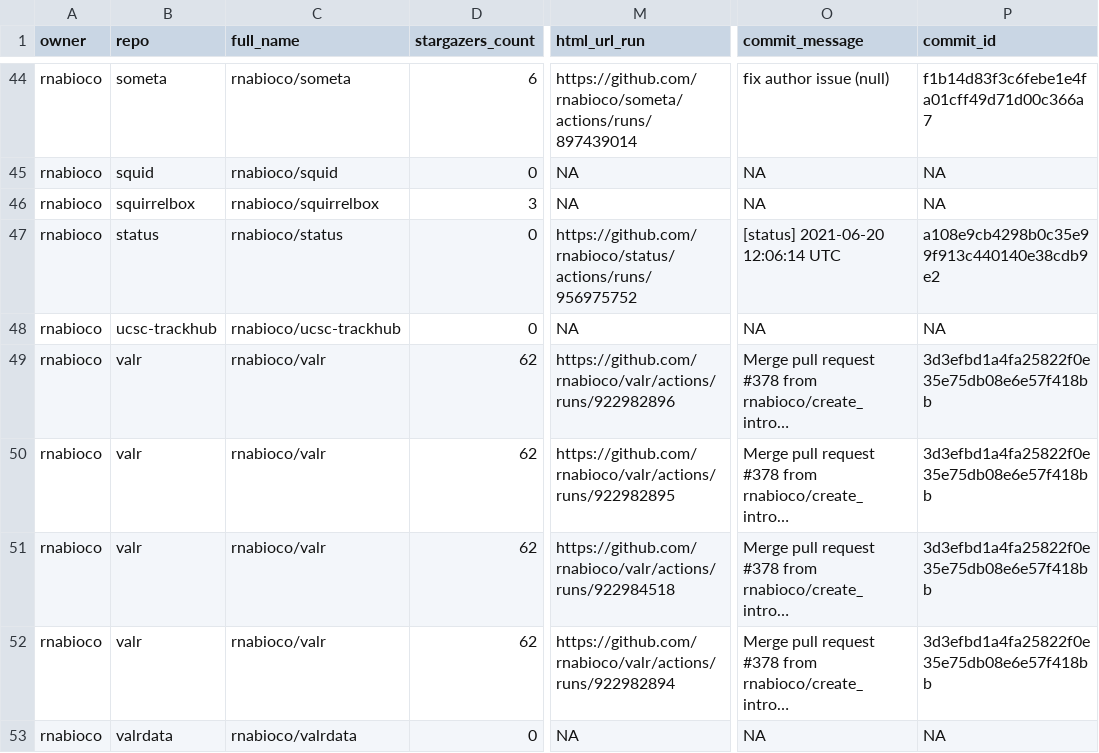
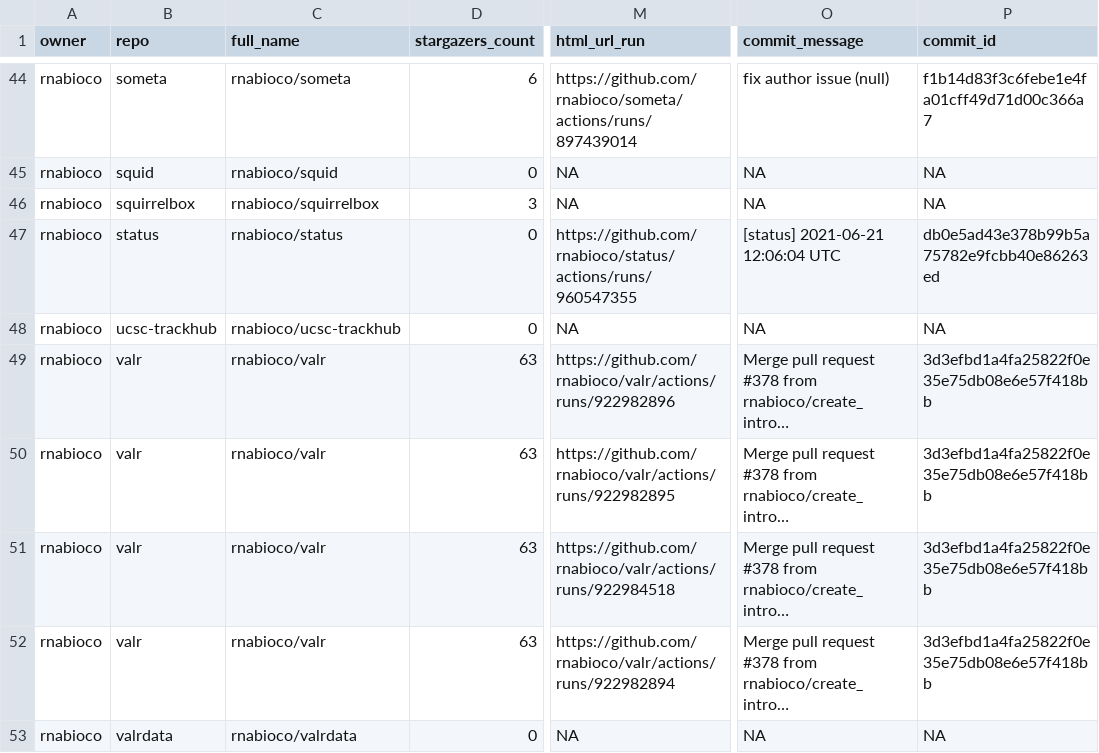
Before and after one commit to rnabioco/status, a CSV file: repos.csv, drawn as a sheet; only a part is shown, gaps mark what is left out; long unchanged cells end in …; the diff names each change by its address in the sheet, - before the commit and + after, or states it on an @@ line.

```diff
--- a/repos.csv
+++ b/repos.csv
-M47 (html_url_run): https://github.com/rnabioco/status/actions/runs/956975752
+M47 (html_url_run): https://github.com/rnabioco/status/actions/runs/960547355
-O47 (commit_message): [status] 2021-06-20 12:06:14 UTC
+O47 (commit_message): [status] 2021-06-21 12:06:04 UTC
-P47 (commit_id): a108e9cb4298b0c35e99f913c440140e38cdb9e2
+P47 (commit_id): db0e5ad43e378b99b5a75782e9fcbb40e86263ed
-D49:D52 (stargazers_count): 62
+D49:D52 (stargazers_count): 63
```
Also changed, not shown: 1 other file.
